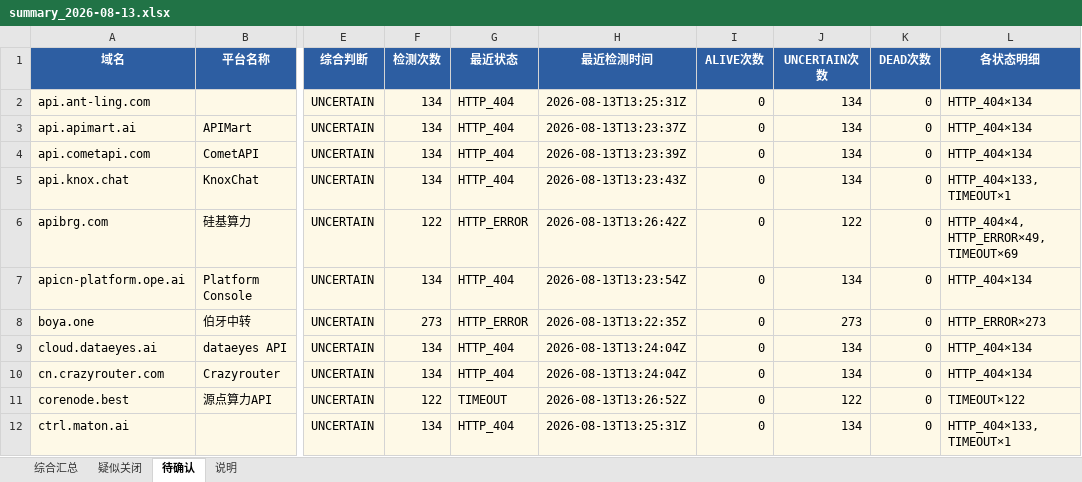
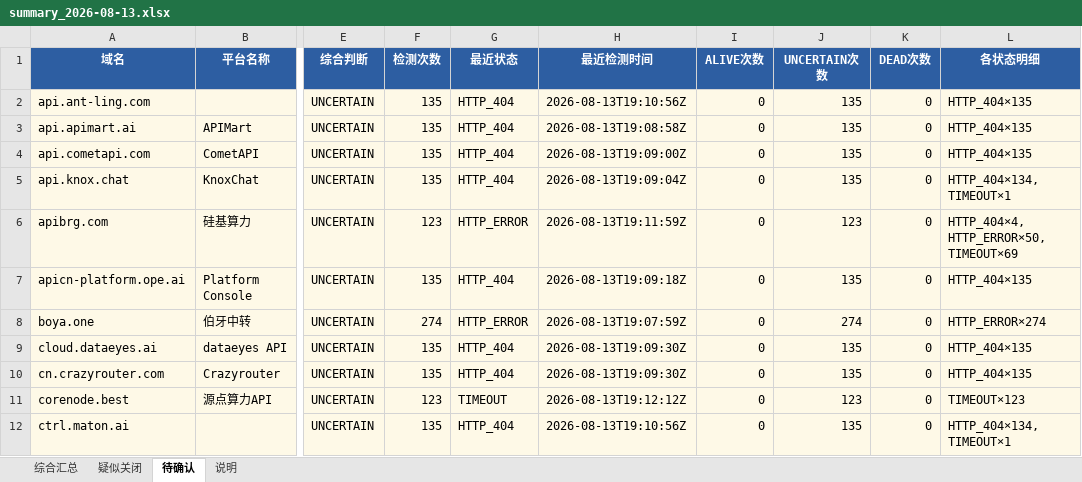
Before and after one commit to BaojuanWang/LLM-APIgateways-monitor, an Excel workbook: results/summary_2026-08-13.xlsx, sheet 待确认, drawn as a sheet; only a part is shown, gaps mark what is left out; values as stored, in another font and other column widths than the file's, no borders; the diff covers the shown part only; the diff names each change by its address in the sheet, - before the commit and + after, or states it on an @@ line.

```diff
--- a/results/summary_2026-08-13.xlsx (sheet 待确认)
+++ b/results/summary_2026-08-13.xlsx (sheet 待确认)
-F2:F5 (检测次数): 134
+F2:F5 (检测次数): 135
-H2 (最近检测时间): 2026-08-13T13:25:31Z
+H2 (最近检测时间): 2026-08-13T19:10:56Z
-J2:J5 (UNCERTAIN次数): 134
+J2:J5 (UNCERTAIN次数): 135
-L2:L4 (各状态明细): HTTP_404×134
+L2:L4 (各状态明细): HTTP_404×135
-H3 (最近检测时间): 2026-08-13T13:23:37Z
+H3 (最近检测时间): 2026-08-13T19:08:58Z
-H4 (最近检测时间): 2026-08-13T13:23:39Z
+H4 (最近检测时间): 2026-08-13T19:09:00Z
-H5 (最近检测时间): 2026-08-13T13:23:43Z
+H5 (最近检测时间): 2026-08-13T19:09:04Z
-L5 (各状态明细): HTTP_404×133, TIMEOUT×1
+L5 (各状态明细): HTTP_404×134, TIMEOUT×1
-F6 (检测次数): 122
+F6 (检测次数): 123
-H6 (最近检测时间): 2026-08-13T13:26:42Z
+H6 (最近检测时间): 2026-08-13T19:11:59Z
-J6 (UNCERTAIN次数): 122
+J6 (UNCERTAIN次数): 123
-L6 (各状态明细): HTTP_404×4, HTTP_ERROR×49, TIMEOUT×69
+L6 (各状态明细): HTTP_404×4, HTTP_ERROR×50, TIMEOUT×69
-F7 (检测次数): 134
+F7 (检测次数): 135
-H7 (最近检测时间): 2026-08-13T13:23:54Z
+H7 (最近检测时间): 2026-08-13T19:09:18Z
-J7 (UNCERTAIN次数): 134
+J7 (UNCERTAIN次数): 135
-L7 (各状态明细): HTTP_404×134
+L7 (各状态明细): HTTP_404×135
-F8 (检测次数): 273
+F8 (检测次数): 274
-H8 (最近检测时间): 2026-08-13T13:22:35Z
+H8 (最近检测时间): 2026-08-13T19:07:59Z
-J8 (UNCERTAIN次数): 273
+J8 (UNCERTAIN次数): 274
-L8 (各状态明细): HTTP_ERROR×273
+L8 (各状态明细): HTTP_ERROR×274
-F9:F10 (检测次数): 134
+F9:F10 (检测次数): 135
-H9:H10 (最近检测时间): 2026-08-13T13:24:04Z
+H9:H10 (最近检测时间): 2026-08-13T19:09:30Z
-J9:J10 (UNCERTAIN次数): 134
+J9:J10 (UNCERTAIN次数): 135
-L9:L10 (各状态明细): HTTP_404×134
+L9:L10 (各状态明细): HTTP_404×135
-F11 (检测次数): 122
+F11 (检测次数): 123
-H11 (最近检测时间): 2026-08-13T13:26:52Z
+H11 (最近检测时间): 2026-08-13T19:12:12Z
-J11 (UNCERTAIN次数): 122
+J11 (UNCERTAIN次数): 123
-L11 (各状态明细): TIMEOUT×122
+L11 (各状态明细): TIMEOUT×123
-F12 (检测次数): 134
+F12 (检测次数): 135
-H12 (最近检测时间): 2026-08-13T13:25:31Z
+H12 (最近检测时间): 2026-08-13T19:10:56Z
-J12 (UNCERTAIN次数): 134
+J12 (UNCERTAIN次数): 135
-L12 (各状态明细): HTTP_404×133, TIMEOUT×1
+L12 (各状态明细): HTTP_404×134, TIMEOUT×1
```
Also changed, not shown: 28 edited cells elsewhere in this sheet, sheet 综合汇总, sheet 疑似关闭, sheet 说明, 6 other files.
